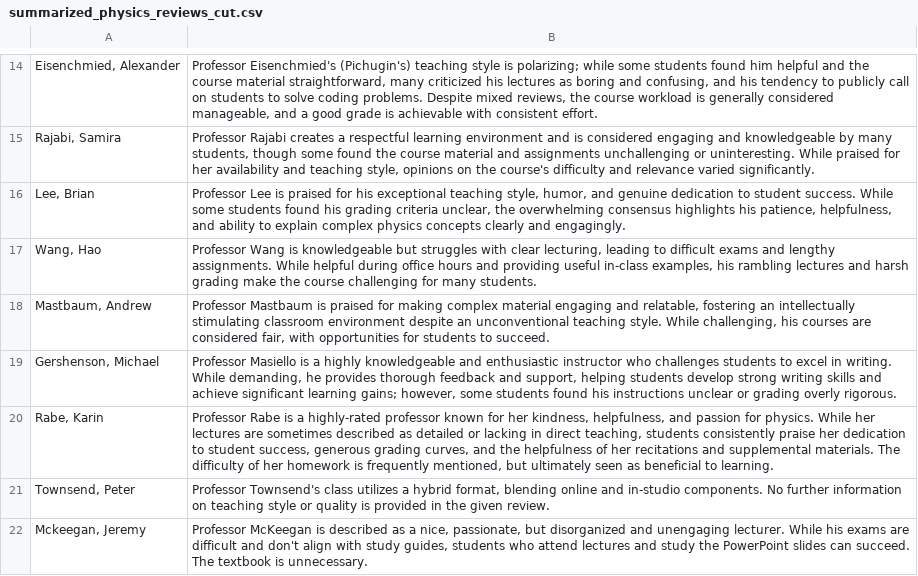
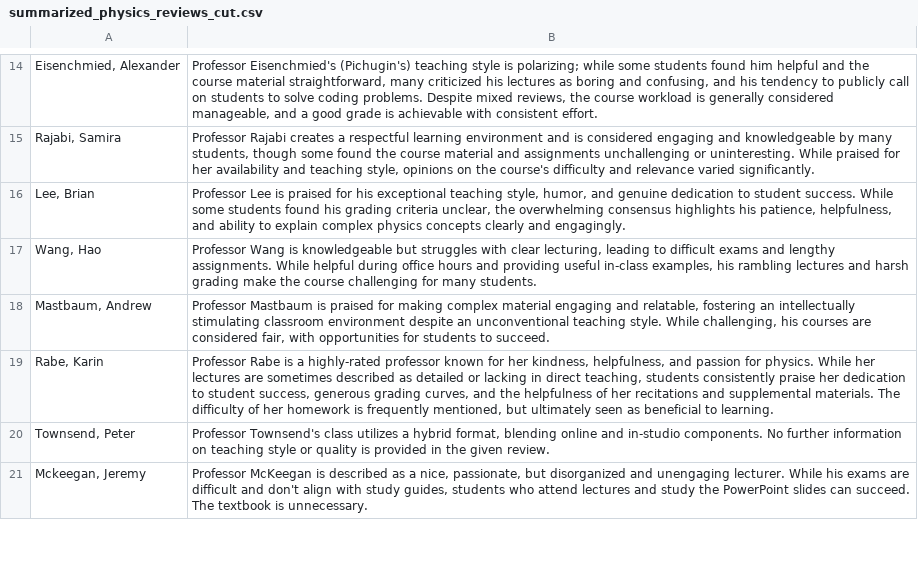
Before and after one commit to Grade-IENT/rmp-scraper, a CSV file: Summarized_Reviews/summarized_physics_reviews_cut.csv, drawn as a sheet; only a part is shown, gaps mark what is left out; the diff covers the shown part only.

```diff
--- a/Summarized_Reviews/summarized_physics_reviews_cut.csv
+++ b/Summarized_Reviews/summarized_physics_reviews_cut.csv
@@ -18,3 +18,2 @@
 "Mastbaum, Andrew","Professor Mastbaum is praised for making complex material engaging and relatable, fostering an intellectually stimulating classroom environment despite an unconventional teaching style.  While challenging, his courses are considered fair, with opportunities for students to succeed."
-"Gershenson, Michael","Professor Masiello is a highly knowledgeable and enthusiastic instructor who challenges students to excel in writing. While demanding, he provides thorough feedback and support, helping students develop strong writing skills and achieve significant learning gains; however, some students found his instructions unclear or grading overly rigorous."
 "Rabe, Karin","Professor Rabe is a highly-rated professor known for her kindness, helpfulness, and passion for physics.  While her lectures are sometimes described as detailed or lacking in direct teaching, students consistently praise her dedication to student success, generous grading curves, and the helpfulness of her recitations and supplemental materials.  The difficulty of her homework is frequently mentioned, but ultimately seen as beneficial to learning."
```
Also changed, not shown: 8 removed rows elsewhere in this file, Summarized_Reviews/summarized_eng_reviews_cut.csv, Summarized_Reviews/summarized_math_reviews_cut.csv.
